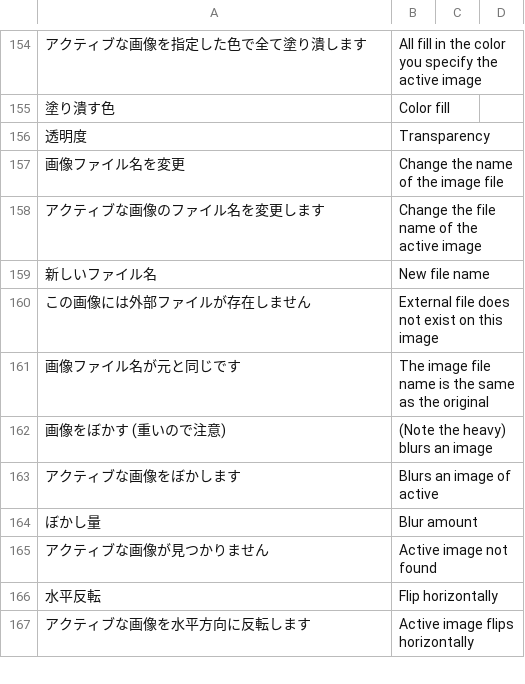
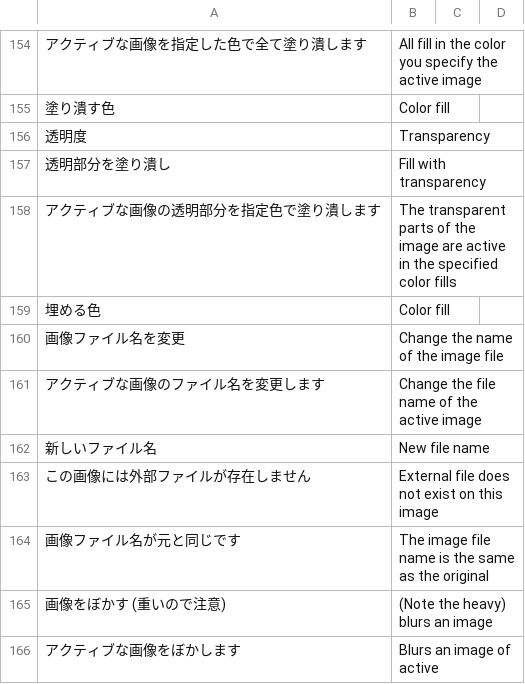
Before and after one commit to PyrokinesisStudio/Blender-Scramble-Addon, a CSV file: Scramble Addon/TranslationDictionary.csv, drawn as a sheet; only a part is shown, gaps mark what is left out; the shorter side is filled out with more unchanged rows.

Commit message:
"透明部分を塗り潰し"を追加

```diff
--- a/Scramble Addon/TranslationDictionary.csv
+++ b/Scramble Addon/TranslationDictionary.csv
@@ -158,2 +158,5 @@
 "透明度","Transparency"
+"透明部分を塗り潰し","Fill with transparency"
+"アクティブな画像の透明部分を指定色で塗り潰します","The transparent parts of the image are active in the specified color fills"
+"埋める色","Color fill"
 "画像ファイル名を変更","Change the name of the image file"
```
Also changed, not shown: 2 other files.
